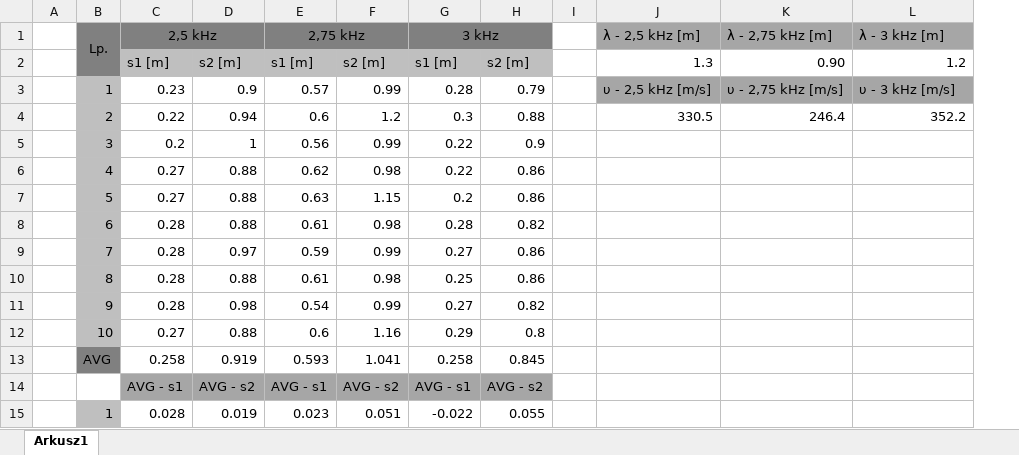
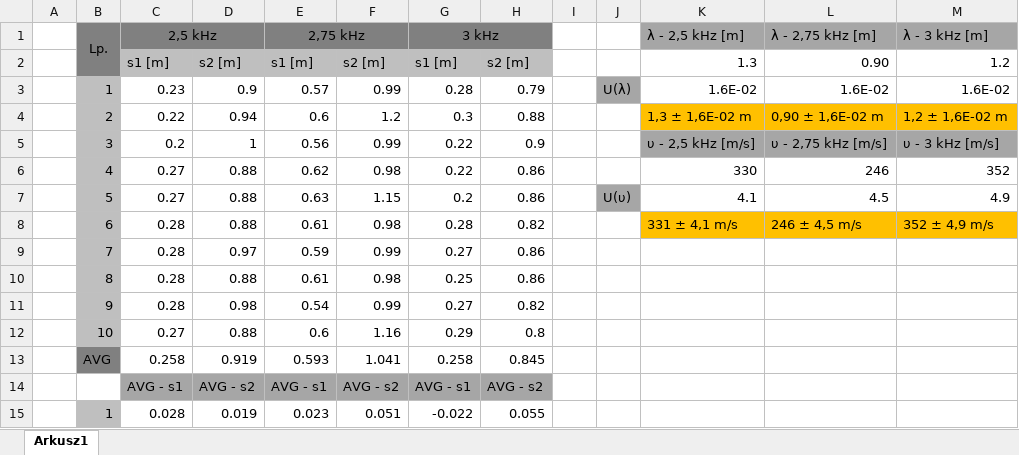
Before and after one commit to NikodemGebicki/Sprawozdania, an Excel workbook: Fizyka/Fizyka/Lab 8 A1/Zeszyt1.xlsx, sheet Arkusz1, drawn as a sheet; only a part is shown; values as stored, in another font and other column widths than the file's, no borders; charts and pictures not drawn; addresses are those after the commit; the diff names each change by its address in the sheet, - before the commit and + after, or states it on an @@ line.

```diff
--- a/Fizyka/Fizyka/Lab 8 A1/Zeszyt1.xlsx (sheet Arkusz1)
+++ b/Fizyka/Fizyka/Lab 8 A1/Zeszyt1.xlsx (sheet Arkusz1)
+column J, rows 3-7: U(λ) |  |  |  | U(υ)
-K3 (λ - 2,5 kHz [m]): υ - 2,5 kHz [m/s]
+K3 (λ - 2,5 kHz [m]): 1.6E-02
-K3:M3 fill: #A6A6A6
+K3:M3 fill: none
-L3 (λ - 2,75 kHz [m]): υ - 2,75 kHz [m/s]
+L3 (λ - 2,75 kHz [m]): 1.6E-02
-M3 (λ - 3 kHz [m]): υ - 3 kHz [m/s]
+M3 (λ - 3 kHz [m]): 1.6E-02
-K4 (λ - 2,5 kHz [m]): 330.5
+K4 (λ - 2,5 kHz [m]): 1,3 ± 1,6E-02 m
-K4:M4 fill: none
+K4:M4 fill: #FFC000
-L4 (λ - 2,75 kHz [m]): 246.4
+L4 (λ - 2,75 kHz [m]): 0,90 ± 1,6E-02 m
-M4 (λ - 3 kHz [m]): 352.2
+M4 (λ - 3 kHz [m]): 1,2 ± 1,6E-02 m
-K5 (λ - 2,5 kHz [m]): (empty)
+K5 (λ - 2,5 kHz [m]): υ - 2,5 kHz [m/s]
-K5:M5 fill: none
+K5:M5 fill: #A6A6A6
-L5 (λ - 2,75 kHz [m]): (empty)
+L5 (λ - 2,75 kHz [m]): υ - 2,75 kHz [m/s]
-M5 (λ - 3 kHz [m]): (empty)
+M5 (λ - 3 kHz [m]): υ - 3 kHz [m/s]
-K6 (λ - 2,5 kHz [m]): (empty)
+K6 (λ - 2,5 kHz [m]): 330
-L6 (λ - 2,75 kHz [m]): (empty)
+L6 (λ - 2,75 kHz [m]): 246
-M6 (λ - 3 kHz [m]): (empty)
+M6 (λ - 3 kHz [m]): 352
-K7 (λ - 2,5 kHz [m]): (empty)
+K7 (λ - 2,5 kHz [m]): 4.1
-L7 (λ - 2,75 kHz [m]): (empty)
+L7 (λ - 2,75 kHz [m]): 4.5
-M7 (λ - 3 kHz [m]): (empty)
+M7 (λ - 3 kHz [m]): 4.9
-K8 (λ - 2,5 kHz [m]): (empty)
+K8 (λ - 2,5 kHz [m]): 331 ± 4,1 m/s
-K8:M8 fill: none
+K8:M8 fill: #FFC000
-L8 (λ - 2,75 kHz [m]): (empty)
+L8 (λ - 2,75 kHz [m]): 246 ± 4,5 m/s
-M8 (λ - 3 kHz [m]): (empty)
+M8 (λ - 3 kHz [m]): 352 ± 4,9 m/s
```
Also changed, not shown: charts or pictures, 6 other files.
